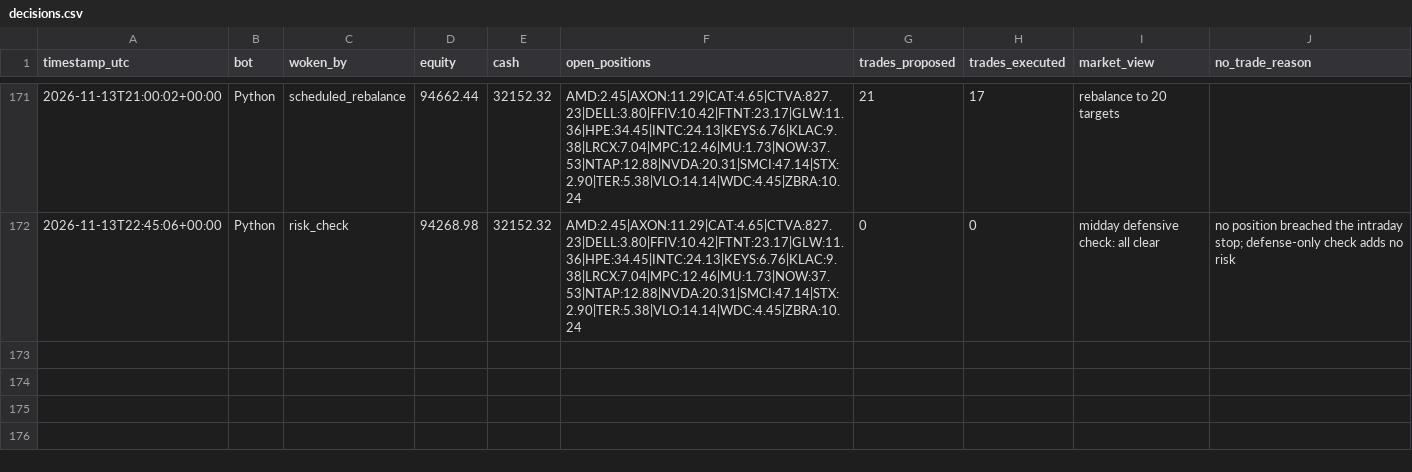
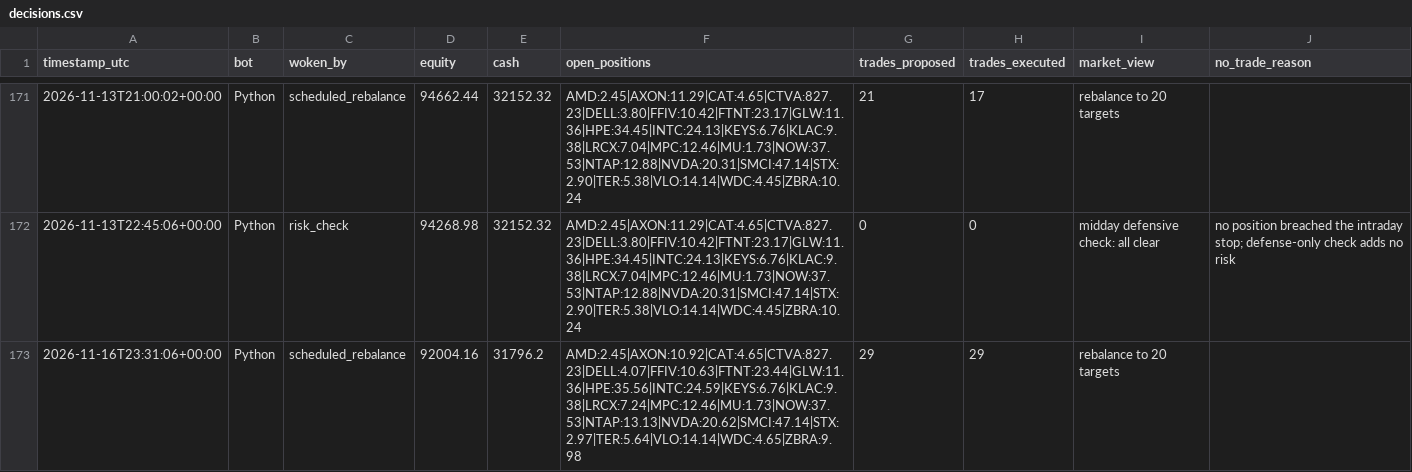
Before and after one commit to HunterGilroy/quant-research-platform, a CSV file: quant-platform/output/decisions.csv, drawn as a sheet; only a part is shown, gaps mark what is left out.

```diff
--- a/quant-platform/output/decisions.csv
+++ b/quant-platform/output/decisions.csv
@@ -172 +172,2 @@ timestamp_utc,bot,woken_by,equity,cash,open_positions,trades_proposed,trades_exe
 2026-11-13T22:45:06+00:00,Python,risk_check,94268.98,32152.32,AMD:2.45|AXON:11.29|CAT:4.65|CTVA:827.23|DELL:3.80|FFIV:10.42|FTNT:23.17|GLW:11.36|HPE:34.45|INTC:24.13|KEYS:6.76|KLAC:9.38|LRCX:7.04|MPC:12.46|MU:1.73|NOW:37.53|NTAP:12.88|NVDA:20.31|SMCI:47.14|STX:2.90|TER:5.38|VLO:14.14|WDC:4.45|ZBRA:10.24,0,0,midday defensive check: all clear,no position breached the intraday stop; defense-only check adds no risk
+2026-11-16T23:31:06+00:00,Python,scheduled_rebalance,92004.16,31796.2,AMD:2.45|AXON:10.92|CAT:4.65|CTVA:827.23|DELL:4.07|FFIV:10.63|FTNT:23.44|GLW:11.36|HPE:35.56|INTC:24.59|KEYS:6.76|KLAC:9.38|LRCX:7.24|MPC:12.46|MU:1.73|NOW:37.53|NTAP:13.13|NVDA:20.62|SMCI:47.14|STX:2.97|TER:5.64|VLO:14.14|WDC:4.65|ZBRA:9.98,29,29,rebalance to 20 targets,
```
Also changed, not shown: quant-platform/output/prices_latest.csv, quant-platform/output/targets.csv, 3 other files.
